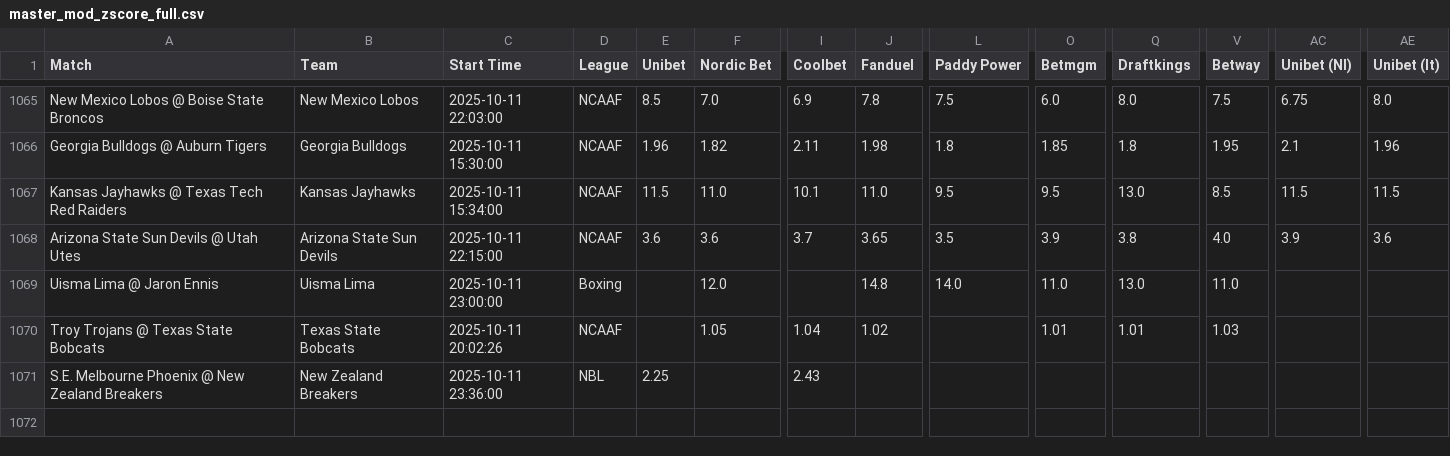
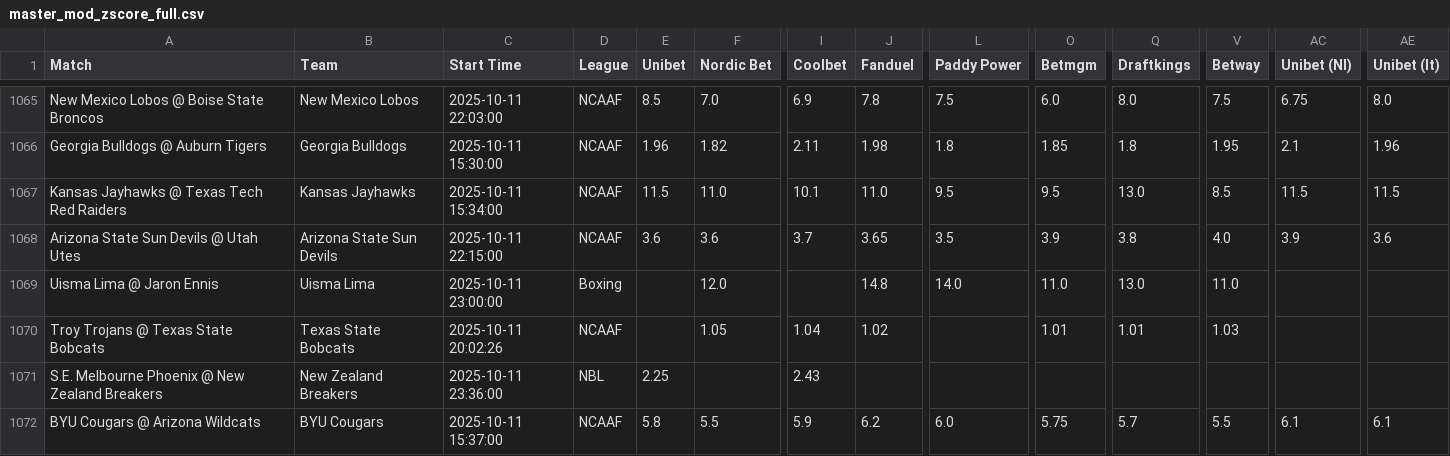
Before and after one commit to aqsmith02/paper-betting-tracker, a CSV file: codebase/data/master_mod_zscore_full.csv, drawn as a sheet; only a part is shown, gaps mark what is left out; rows hold the shown columns only; the diff names each change by its address in the sheet, - before the commit and + after, or states it on an @@ line.

```diff
--- a/codebase/data/master_mod_zscore_full.csv
+++ b/codebase/data/master_mod_zscore_full.csv
+row 1072: BYU Cougars @ Arizona Wildcats | BYU Cougars | 2025-10-11 15:37:00 | NCAAF | 5.8 | 5.5 | 5.9 | 6.2 | 6.0 | 5.75 | 5.7 | 5.5 | 6.1 | 6.1
```
Also changed, not shown: codebase/data/master_mod_zscore_bets.csv, codebase/data/master_nc_random_bets.csv, 3 other files.
